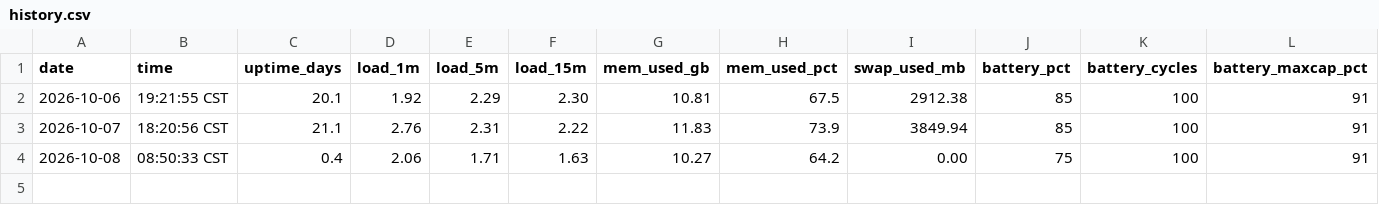
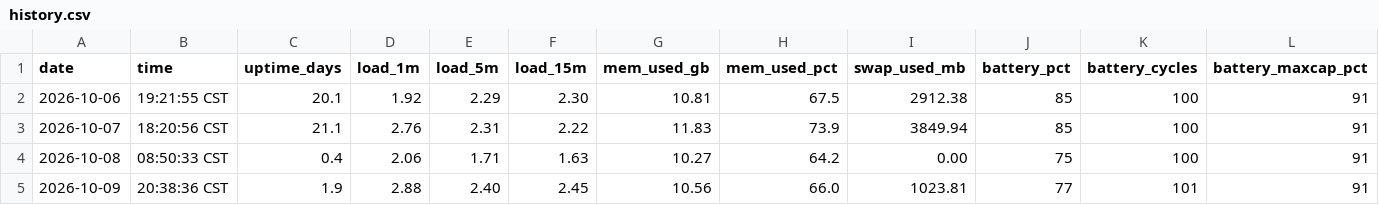
Before and after one commit to Franky100-pig/MyComputerStatus, a CSV file: data/history.csv, drawn as a sheet; only a part is shown; rows hold the shown columns only; the diff names each change by its address in the sheet, - before the commit and + after, or states it on an @@ line.

Commit message:
status: 2026-10-09 — clean: first zero-Jetsam 24 h window, swap traffic down ~15x

```diff
--- a/data/history.csv
+++ b/data/history.csv
+row 5: 2026-10-09 | 20:38:36 CST | 1.9 | 2.88 | 2.40 | 2.45 | 10.56 | 66.0 | 1023.81 | 77 | 101 | 91
```
Also changed, not shown: 1 other file.
